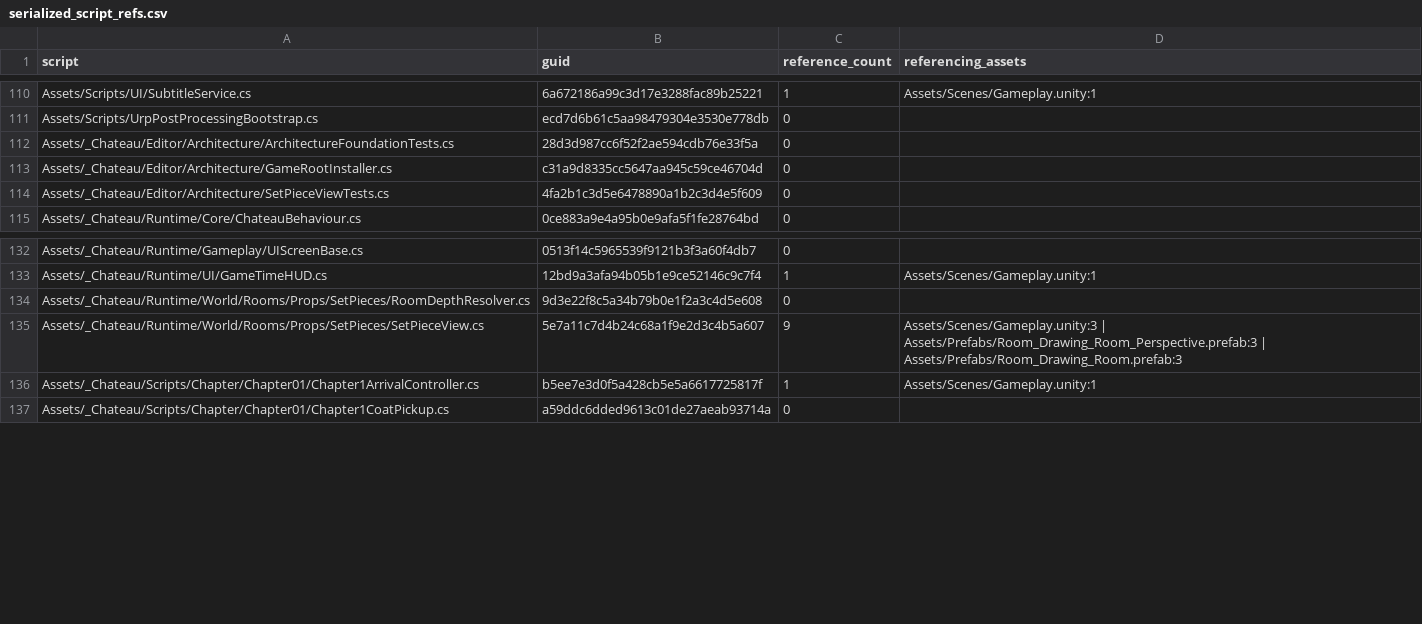
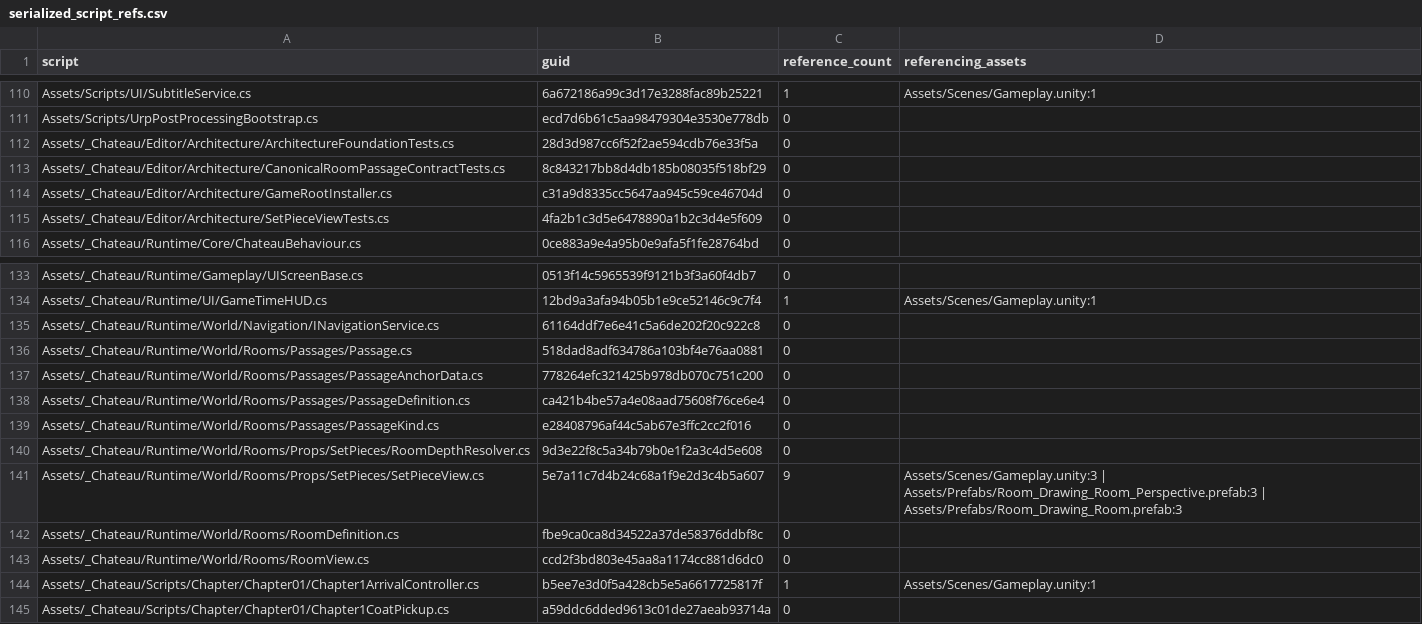
Before and after one commit to redgargoyle/ChateauElsewhere, a CSV file: Docs/Architecture/Generated/serialized_script_refs.csv, drawn as a sheet; only a part is shown, gaps mark what is left out; the diff names each change by its address in the sheet, - before the commit and + after, or states it on an @@ line.

```diff
--- a/Docs/Architecture/Generated/serialized_script_refs.csv
+++ b/Docs/Architecture/Generated/serialized_script_refs.csv
+row 113: Assets/_Chateau/Editor/Architecture/CanonicalRoomPassageContractTests.cs | 8c843217bb8d4db185b08035f518bf29 | 0
+row 135: Assets/_Chateau/Runtime/World/Navigation/INavigationService.cs | 61164ddf7e6e41c5a6de202f20c922c8 | 0
+row 136: Assets/_Chateau/Runtime/World/Rooms/Passages/Passage.cs | 518dad8adf634786a103bf4e76aa0881 | 0
+row 137: Assets/_Chateau/Runtime/World/Rooms/Passages/PassageAnchorData.cs | 778264efc321425b978db070c751c200 | 0
+row 138: Assets/_Chateau/Runtime/World/Rooms/Passages/PassageDefinition.cs | ca421b4be57a4e08aad75608f76ce6e4 | 0
+row 139: Assets/_Chateau/Runtime/World/Rooms/Passages/PassageKind.cs | e28408796af44c5ab67e3ffc2cc2f016 | 0
+row 142: Assets/_Chateau/Runtime/World/Rooms/RoomDefinition.cs | fbe9ca0ca8d34522a37de58376ddbf8c | 0
+row 143: Assets/_Chateau/Runtime/World/Rooms/RoomView.cs | ccd2f3bd803e45aa8a1174cc881d6dc0 | 0
```
Also changed, not shown: Docs/Architecture/Generated/runtime_files.csv, Docs/Architecture/RuntimeClassMigrationLedger.csv, 23 other files.
